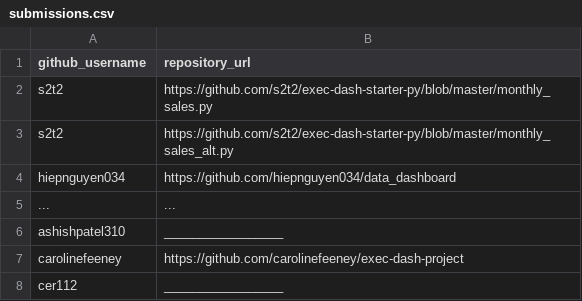
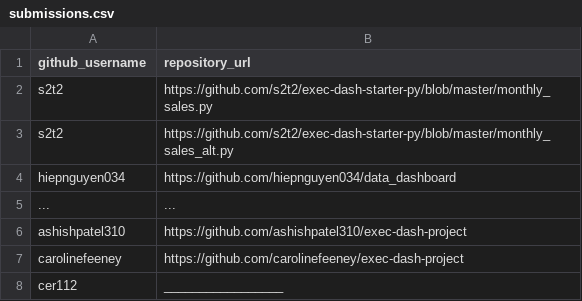
Before and after one commit to prof-rossetti/georgetown-opim-243-201901, a CSV file: projects/exec-dash/submissions.csv, drawn as a sheet; only a part is shown.

Commit message:
Exec-Dash-Project Submission (#83)

```diff
--- a/projects/exec-dash/submissions.csv
+++ b/projects/exec-dash/submissions.csv
@@ -5,3 +5,3 @@ hiepnguyen034, https://github.com/hiepnguyen034/data_dashboard
 ..., ...
-ashishpatel310, _________________
+ashishpatel310, https://github.com/ashishpatel310/exec-dash-project
 carolinefeeney, https://github.com/carolinefeeney/exec-dash-project
```
